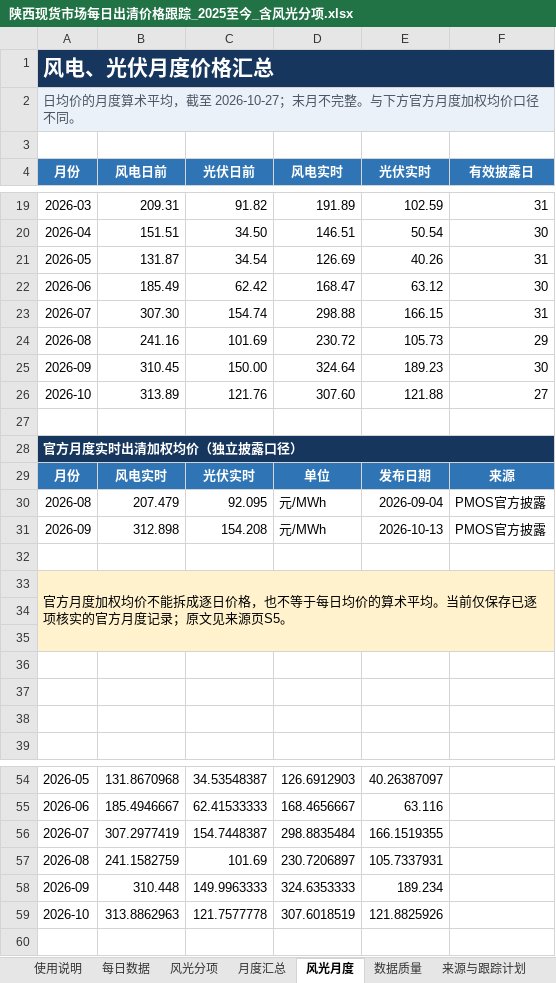
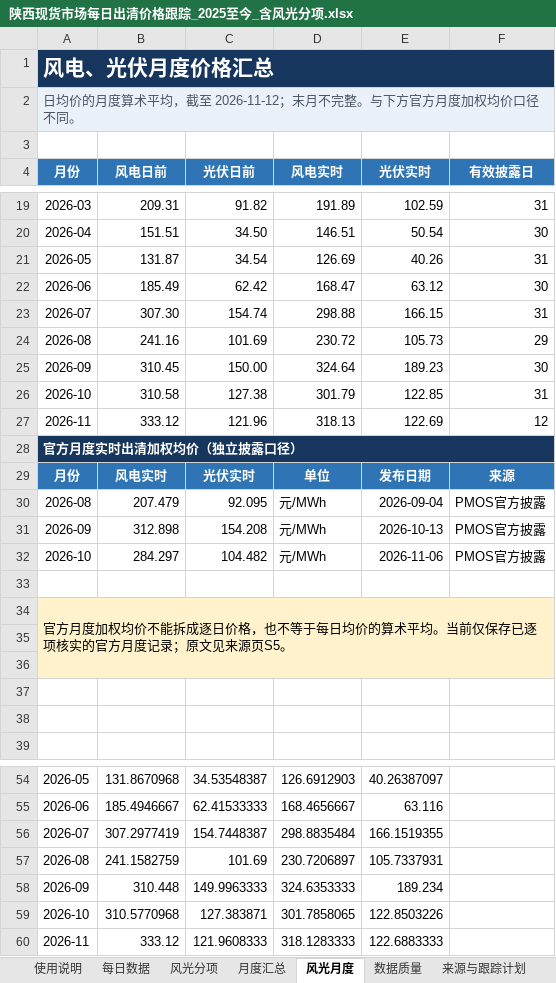
Before and after one commit to yuanliugit/shaanxi-power-market-site, an Excel workbook: downloads/陕西现货市场每日出清价格跟踪_2025至今_含风光分项.xlsx, sheet 风光月度, drawn as a sheet; only a part is shown, gaps mark what is left out; values as stored, in another font and other column widths than the file's, no borders; charts and pictures not drawn; removed rows and columns are numbered as before the commit, all else as after; the diff names each change by its address in the sheet, - before the commit and + after, or states it on an @@ line.

```diff
--- a/downloads/陕西现货市场每日出清价格跟踪_2025至今_含风光分项.xlsx (sheet 风光月度)
+++ b/downloads/陕西现货市场每日出清价格跟踪_2025至今_含风光分项.xlsx (sheet 风光月度)
-A2 (月份): …，截至 2026-10-27；末月不…
+A2 (月份): …，截至 2026-11-12；末月不…
-row 26: 2026-10 | 313.89 | 121.76 | 307.60 | 121.88 | 27
-row 26: (empty)
+row 26: 2026-10 | 310.58 | 127.38 | 301.79 | 122.85 | 31
+row 27: 2026-11 | 333.12 | 121.96 | 318.13 | 122.69 | 12
+row 32: 2026-10 | 284.297 | 104.482 | 元/MWh | 2026-11-06 | PMOS官方披露
-A33:F35 merged
+A34:F36 merged
-row 34: (empty)
-A36:F36 fill: none
+A36:F36 fill: #FFF2CC
-row 59: 2026-10 | 313.8862963 | 121.7577778 | 307.6018519 | 121.8825926
+row 59: 2026-10 | 310.5770968 | 127.383871 | 301.7858065 | 122.8503226
+row 60: 2026-11 | 333.12 | 121.9608333 | 318.1283333 | 122.6883333
```
Also changed, not shown: sheet 每日数据, sheet 风光分项, sheet 官方日报快报, sheet 月度汇总, sheet 使用说明, sheet 数据质量, 1 more sheet, formulas that keep their value, charts or pictures, 陕西现货市场每日出清价格跟踪_2025至今_含风光分项.xlsx, 3 other files.
